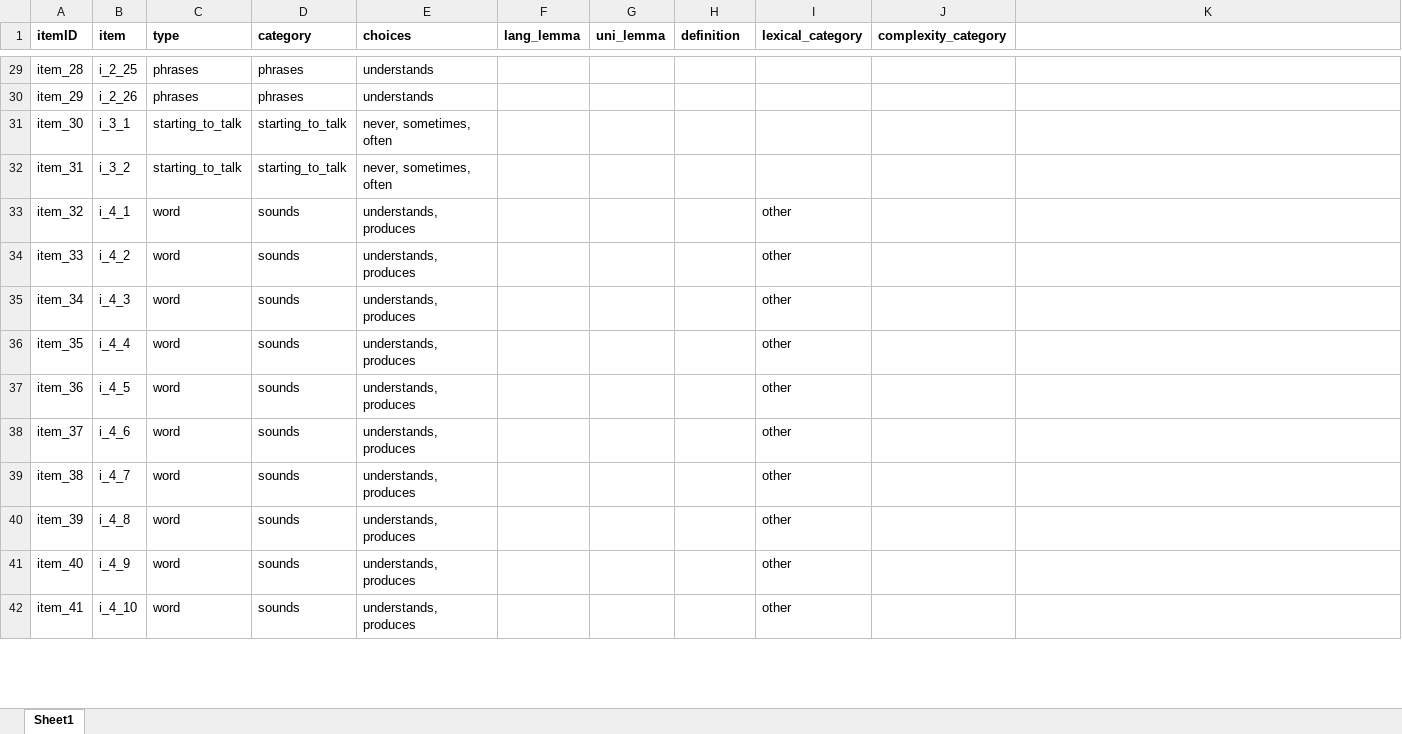
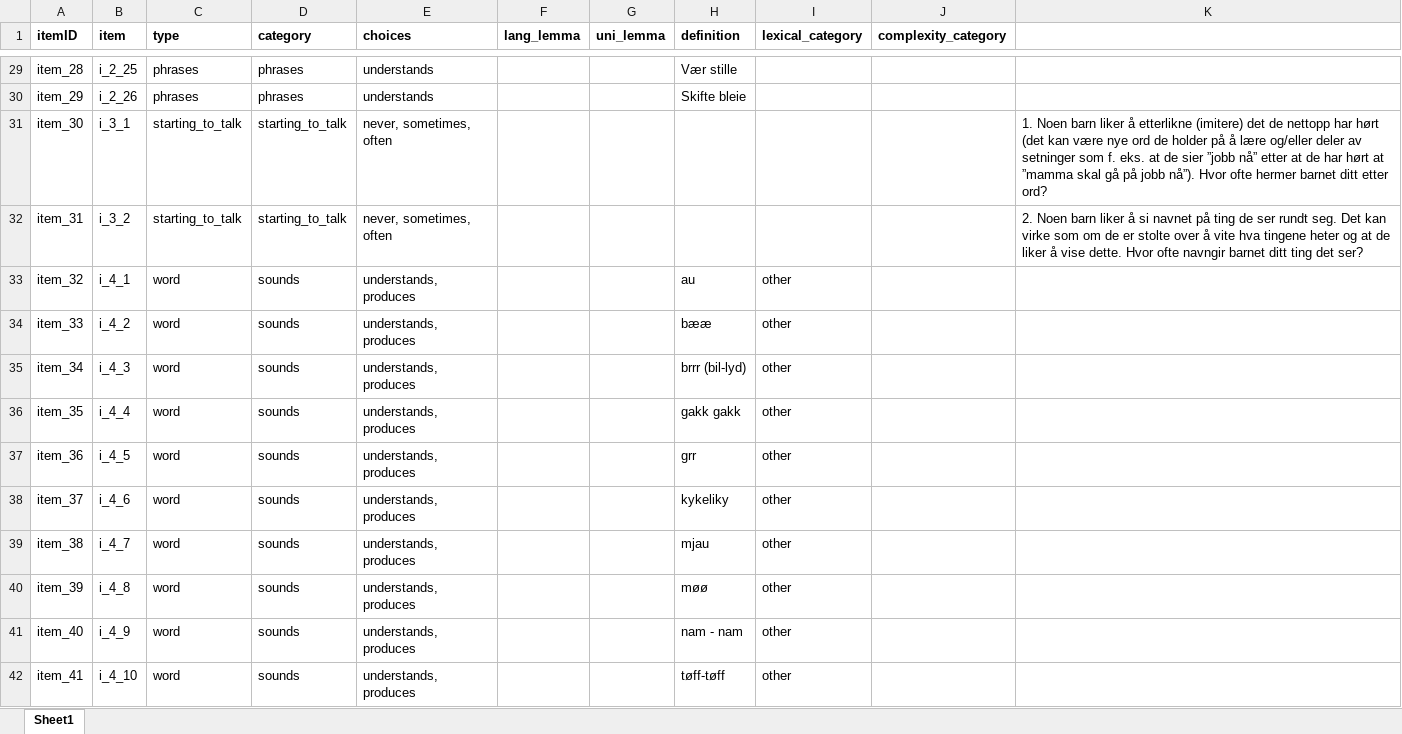
Before and after one commit to langcog/wordbank, an Excel workbook: raw_data/Norwegian_WG/[Norwegian_WG].xlsx, sheet Sheet1, drawn as a sheet; only a part is shown, gaps mark what is left out; values as stored, in another font and other column widths than the file's, no borders; the diff covers the shown part only; the diff names each change by its address in the sheet, - before the commit and + after, or states it on an @@ line.

```diff
--- a/raw_data/Norwegian_WG/[Norwegian_WG].xlsx (sheet Sheet1)
+++ b/raw_data/Norwegian_WG/[Norwegian_WG].xlsx (sheet Sheet1)
-H29 (definition): (empty)
+H29 (definition): Vær stille
-H30 (definition): (empty)
+H30 (definition): Skifte bleie
-K31: (empty)
+K31: 1. Noen barn liker å etterlikne (imitere) det de nettopp har hørt (det kan være nye ord de holder på å lære og/eller deler av setninger som f. eks. at de sier ”jobb nå” etter at de har hørt at ”mamma skal gå på jobb nå”). Hvor ofte hermer barnet ditt etter ord?
-K32: (empty)
+K32: 2. Noen barn liker å si navnet på ting de ser rundt seg. Det kan virke som om de er stolte over å vite hva tingene heter og at de liker å vise dette. Hvor ofte navngir barnet ditt ting det ser?
-H33 (definition): (empty)
+H33 (definition): au
-H34 (definition): (empty)
+H34 (definition): bææ
-H35 (definition): (empty)
+H35 (definition): brrr (bil-lyd)
-H36 (definition): (empty)
+H36 (definition): gakk gakk
-H37 (definition): (empty)
+H37 (definition): grr
-H38 (definition): (empty)
+H38 (definition): kykeliky
-H39 (definition): (empty)
+H39 (definition): mjau
-H40 (definition): (empty)
+H40 (definition): møø
-H41 (definition): (empty)
+H41 (definition): nam - nam
-H42 (definition): (empty)
+H42 (definition): tøff-tøff
```
Also changed, not shown: 475 edited cells elsewhere in this sheet, raw_data/Danish_WS/[Danish_WS].xlsx.
